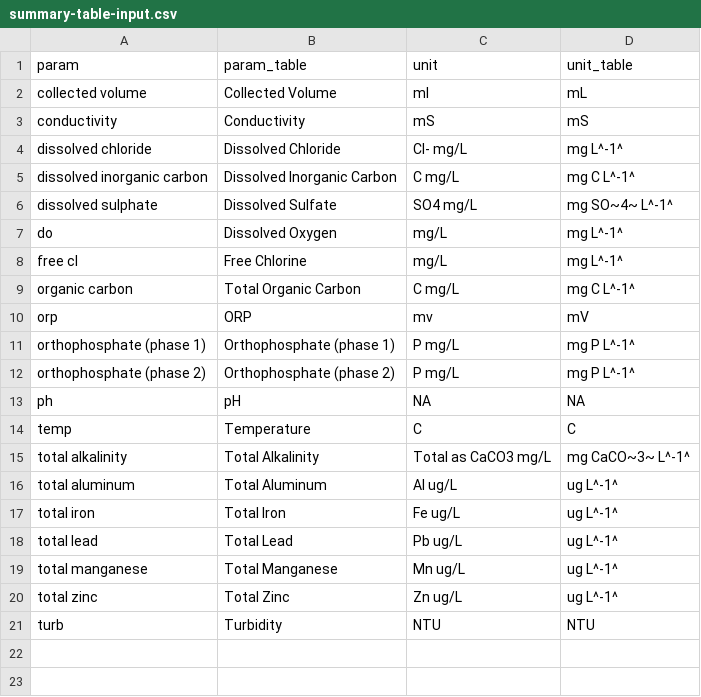
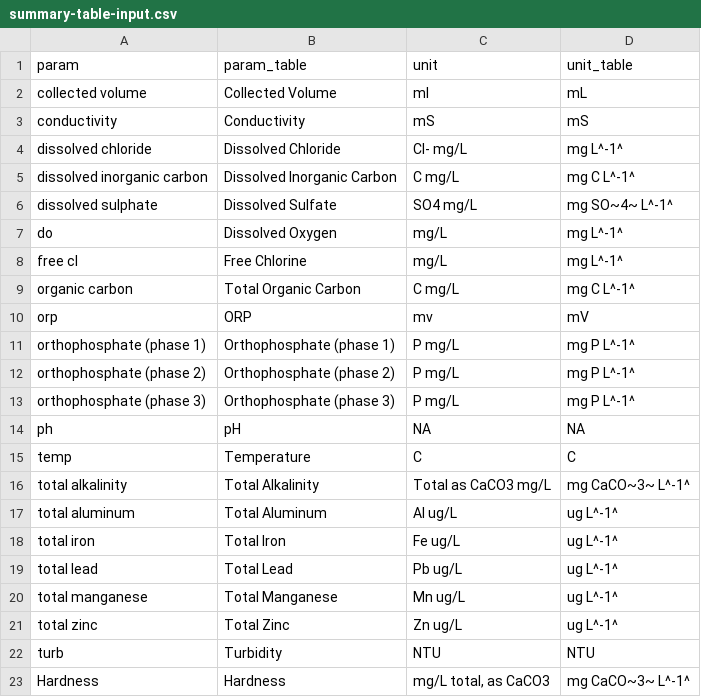
Before and after one commit to bentrueman/cct-monitoring, a CSV file: data-clean/summary-table-input.csv, drawn as a sheet; the diff names each change by its address in the sheet, - before the commit and + after, or states it on an @@ line.

```diff
--- a/data-clean/summary-table-input.csv
+++ b/data-clean/summary-table-input.csv
+row 13: orthophosphate (phase 3) | Orthophosphate (phase 3) | P mg/L | mg P L^-1^
+row 23: Hardness | Hardness | mg/L total, as CaCO3 | mg CaCO~3~ L^-1^
```
Also changed, not shown: data-clean/summary-table-si.csv, data-clean/summary-table.csv, 31 other files.
